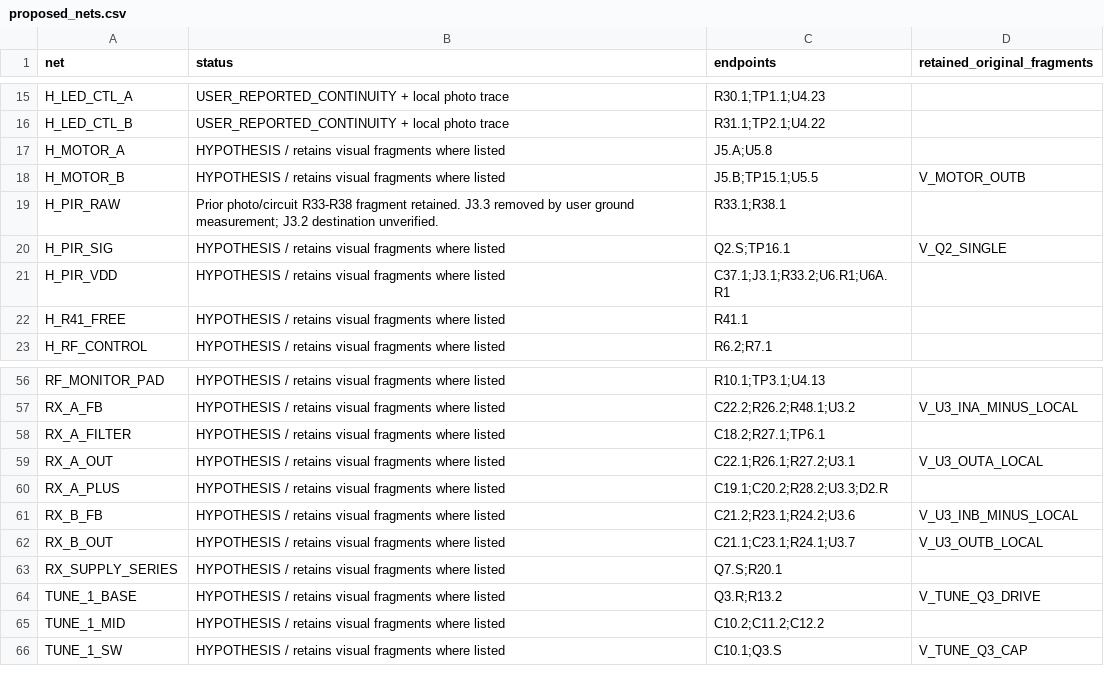
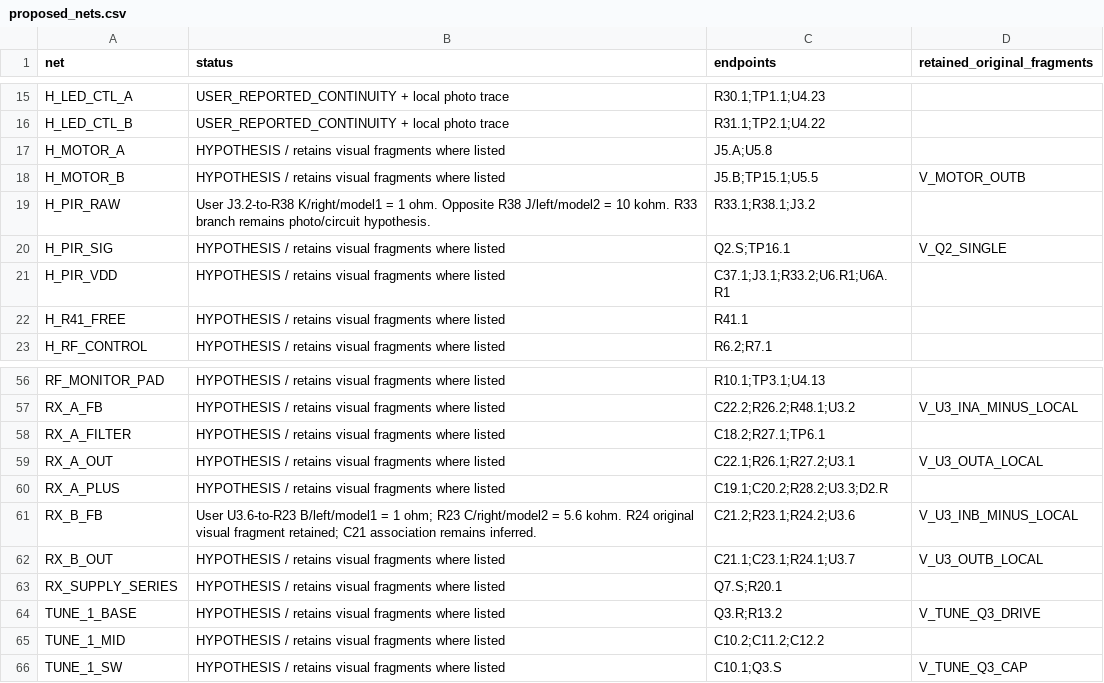
Before and after one commit to kerby2000/PetSafe-PCB, a CSV file: evidence/proposed_nets.csv, drawn as a sheet; only a part is shown, gaps mark what is left out.

Commit message:
Confirm J3 signal entry, R23 input and R22 ground from bench readings

```diff
--- a/evidence/proposed_nets.csv
+++ b/evidence/proposed_nets.csv
@@ -18,3 +18,3 @@ H_MOTOR_A,HYPOTHESIS / retains visual fragments where listed,J5.A;U5.8,
 H_MOTOR_B,HYPOTHESIS / retains visual fragments where listed,J5.B;TP15.1;U5.5,V_MOTOR_OUTB
-H_PIR_RAW,Prior photo/circuit R33-R38 fragment retained. J3.3 removed by user ground measurement; J3.2 destination unverified.,R33.1;R38.1,
+H_PIR_RAW,User J3.2-to-R38 K/right/model1 = 1 ohm. Opposite R38 J/left/model2 = 10 kohm. R33 branch remains photo/circuit hypothesis.,R33.1;R38.1;J3.2,
 H_PIR_SIG,HYPOTHESIS / retains visual fragments where listed,Q2.S;TP16.1,V_Q2_SINGLE
@@ -60,3 +60,3 @@ RX_A_OUT,HYPOTHESIS / retains visual fragments where listed,C22.1;R26.1;R27.2;U3
 RX_A_PLUS,HYPOTHESIS / retains visual fragments where listed,C19.1;C20.2;R28.2;U3.3;D2.R,
-RX_B_FB,HYPOTHESIS / retains visual fragments where listed,C21.2;R23.1;R24.2;U3.6,V_U3_INB_MINUS_LOCAL
+RX_B_FB,User U3.6-to-R23 B/left/model1 = 1 ohm; R23 C/right/model2 = 5.6 kohm. R24 original visual fragment retained; C21 association remains inferred.,C21.2;R23.1;R24.2;U3.6,V_U3_INB_MINUS_LOCAL
 RX_B_OUT,HYPOTHESIS / retains visual fragments where listed,C21.1;C23.1;R24.1;U3.7,V_U3_OUTB_LOCAL
```
Also changed, not shown: evidence/completion_audit.csv, evidence/components.csv, 39 other files.
